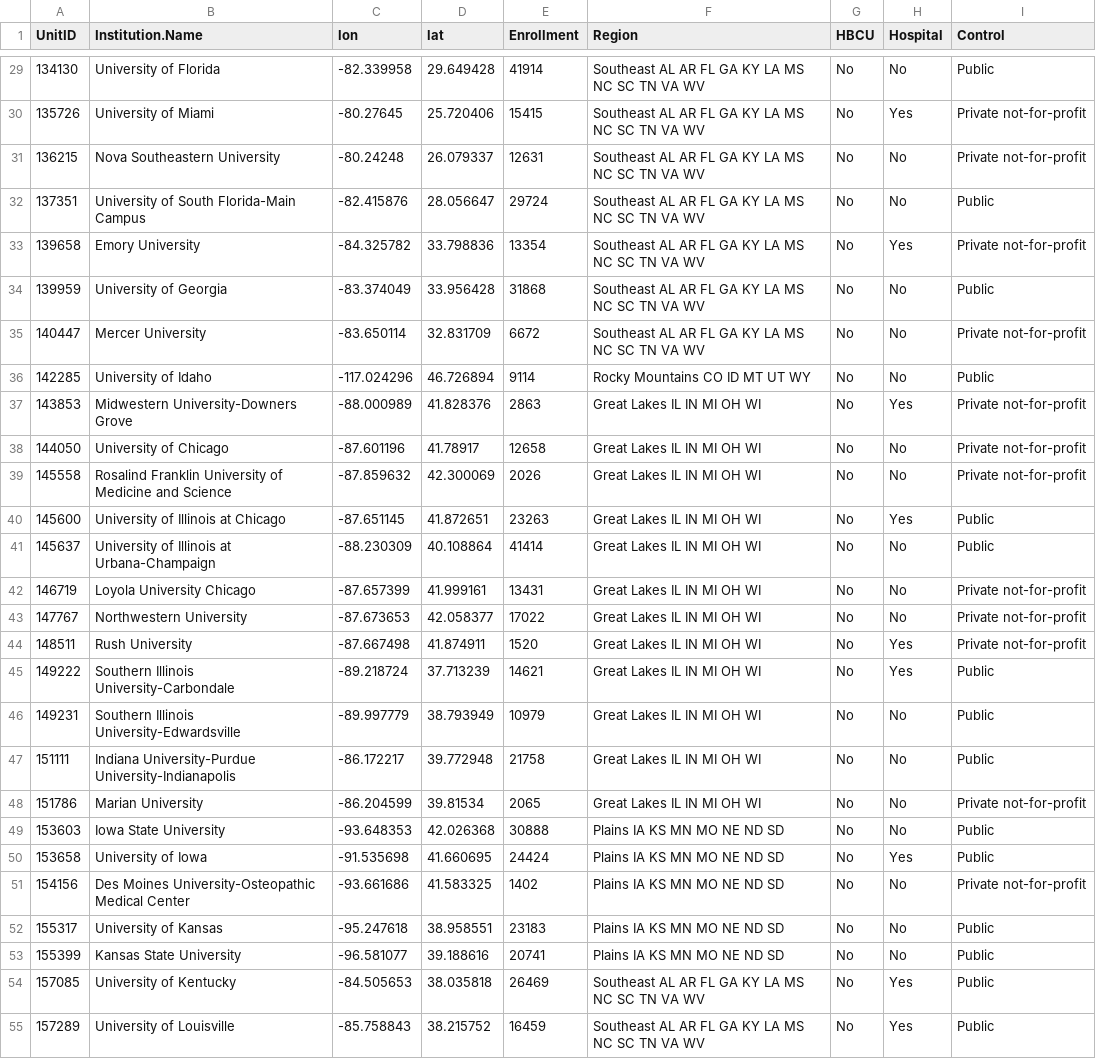
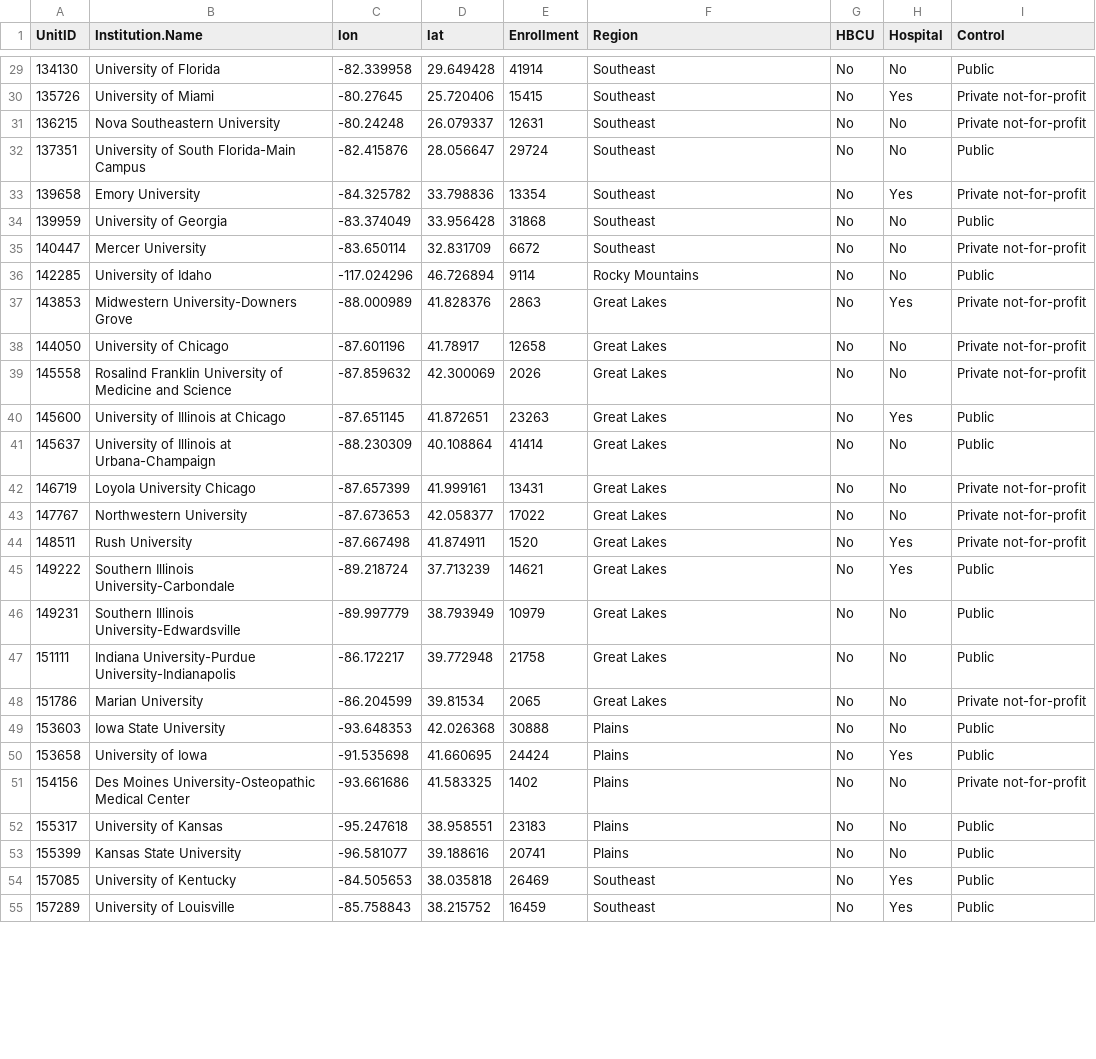
Before and after one commit to rjake/TravellingSalesPerson, a CSV file: Medschools.csv, drawn as a sheet; only a part is shown, gaps mark what is left out; the diff covers the shown part only; the diff names each change by its address in the sheet, - before the commit and + after, or states it on an @@ line.

```diff
--- a/Medschools.csv
+++ b/Medschools.csv
-F29:F35 (Region): Southeast AL AR FL GA KY LA MS NC SC TN VA WV
+F29:F35 (Region): Southeast
-F36 (Region): Rocky Mountains CO ID MT UT WY
+F36 (Region): Rocky Mountains
-F37:F48 (Region): Great Lakes IL IN MI OH WI
+F37:F48 (Region): Great Lakes
-F49:F53 (Region): Plains IA KS MN MO NE ND SD
+F49:F53 (Region): Plains
-F54:F55 (Region): Southeast AL AR FL GA KY LA MS NC SC TN VA WV
+F54:F55 (Region): Southeast
```
Also changed, not shown: 136 edited cells elsewhere in this file.
